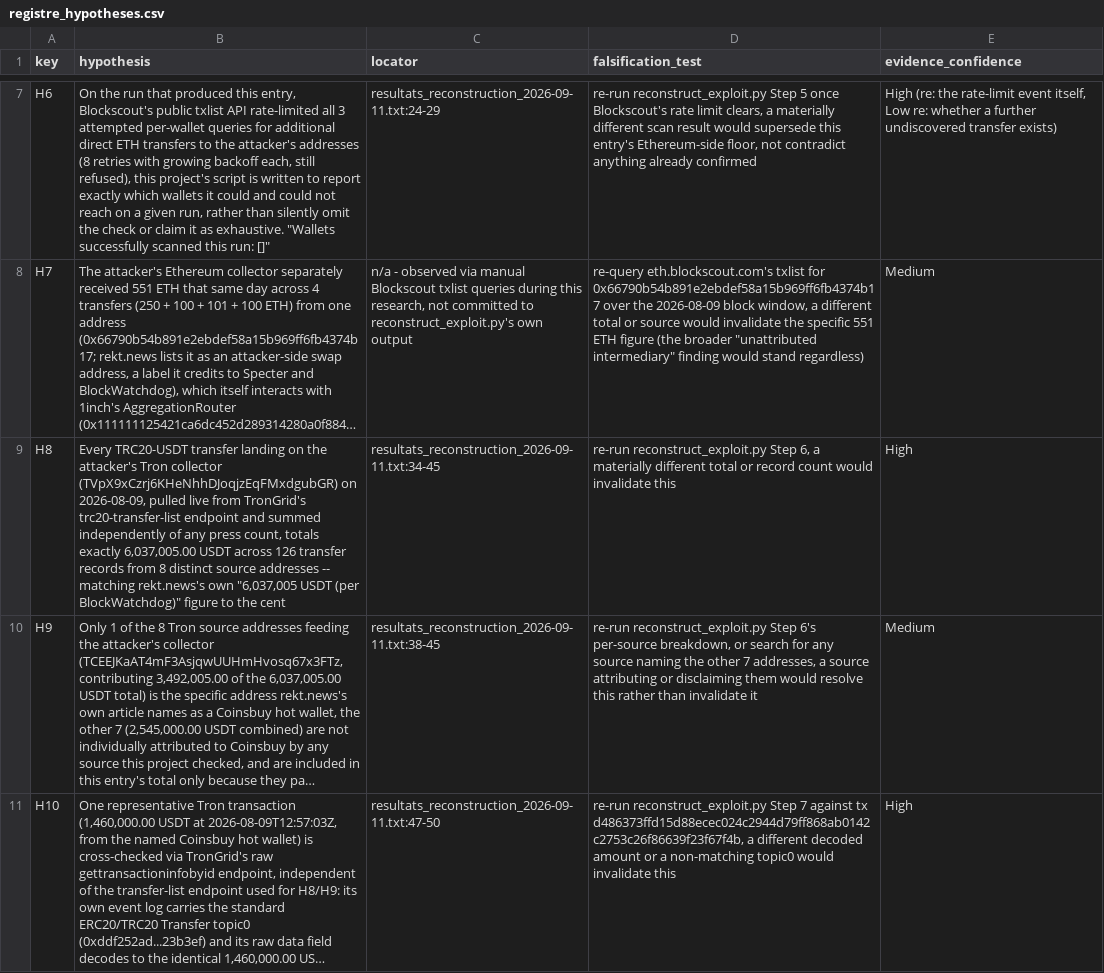
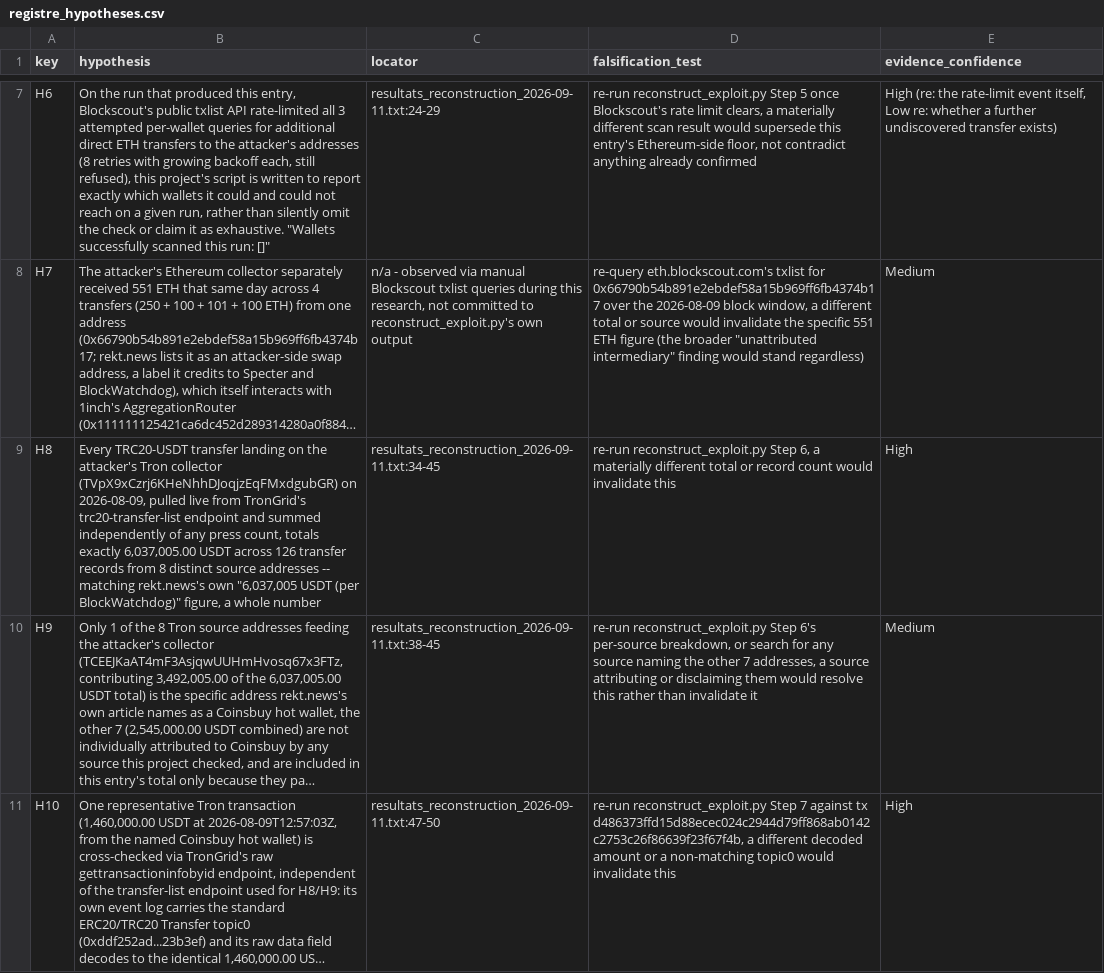
Before and after one commit to RealSpap/onchain-postmortems, a CSV file: coinsbuy-wallet-drain/registre_hypotheses.csv, drawn as a sheet; only a part is shown, gaps mark what is left out; long unchanged cells end in …; the diff names each change by its address in the sheet, - before the commit and + after, or states it on an @@ line.

Commit message:
Text fixes after review: scripts of tectonic-cronos, Corrections count, Ostium row, Coinsbuy sentences
README: the opening line no longer says that tectonic_risk_snapshot.py is the only script of tectonic-cronos (verifier_blocs.py was added the same day) and, with the headline, the At a glance row, the generator add_new_entry.py and the August digest, it now says the rollback is per Cronos's report.

Corrections: the table has 38 rows for 36 entries (Tectonic and Ostium have two rows each), and 3 rows (the Tectonic mechanism, the Tectonic block readings, the Ostium figure) correct this repository's own earlier text, not the press or DefiLlama. The README row and the lead of CORRECTIONS.md said 38 entries. check_readme_consistency.py counts rows, not entries, and now also reads "N rows for M entries" in that README row; the 26 corrections, 9 reconciliations and 3 discoveries are unchanged. The Ostium row no longer says Ostium settled on $23,752,746, which the following row withdrew.

Coinsbuy: the swap address is said to have sent 551 ETH to the attacker's collector, which is what was measured, not to have received them; the article's three figures are no longer written as one sum (FixedFloat plus ChangeNOW make about $6.63M, the Tron figure is not added); H8 no longer says "to the cent" of a whole-number press figure.

No reconstruction script and no figure changes (add_new_entry.py gets the same wording as the README, and check_readme_consistency.py one regular expression). The CHANGELOG says that printed lines were edited by hand, without replaying the script, in the recorded outputs of Coinsbuy (one line) and Ostium (two lines).

```diff
--- a/coinsbuy-wallet-drain/registre_hypotheses.csv
+++ b/coinsbuy-wallet-drain/registre_hypotheses.csv
-B9 (hypothesis): …(per BlockWatchdog)" figure to the cent
+B9 (hypothesis): …(per BlockWatchdog)" figure, a whole number
```
Also changed, not shown: 7 other files.
